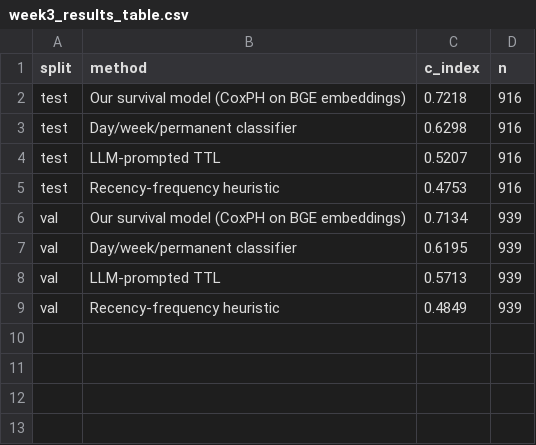
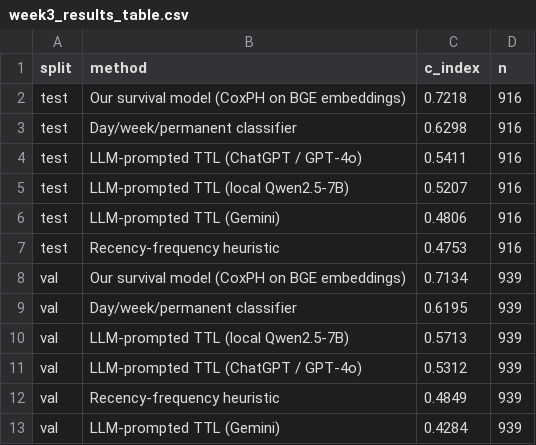
Before and after one commit to frustratedengineer-gif/pgp, a CSV file: results/tables/week3_results_table.csv, drawn as a sheet.

Commit message:
Add GPT-4o and Gemini baselines via OpenRouter, with token-usage tracking
Strengthens the core Week-3 comparison: our survival model vs. real
frontier LLMs prompted zero-shot for lifetime prediction, not just a
local 7B model. Both route through OpenRouter (baselines/_openrouter_client.py)
so they share one API key and the exact same prompt as the existing local
baseline, isolating "which model" as the only variable.

Results (test C-index): our model 0.7218 > classifier 0.6298 >
GPT-4o 0.5411 > local Qwen 0.5207 > Gemini 0.4806 > heuristic 0.4753.
Token spend per baseline is now tracked and reported separately
(results/tables/llm_token_usage.md) as a cost/efficiency metric.

```diff
--- a/results/tables/week3_results_table.csv
+++ b/results/tables/week3_results_table.csv
@@ -3,3 +3,5 @@ test,Our survival model (CoxPH on BGE embeddings),0.7218,916
 test,Day/week/permanent classifier,0.6298,916
-test,LLM-prompted TTL,0.5207,916
+test,LLM-prompted TTL (ChatGPT / GPT-4o),0.5411,916
+test,LLM-prompted TTL (local Qwen2.5-7B),0.5207,916
+test,LLM-prompted TTL (Gemini),0.4806,916
 test,Recency-frequency heuristic,0.4753,916
@@ -7,3 +9,5 @@ val,Our survival model (CoxPH on BGE embeddings),0.7134,939
 val,Day/week/permanent classifier,0.6195,939
-val,LLM-prompted TTL,0.5713,939
+val,LLM-prompted TTL (local Qwen2.5-7B),0.5713,939
+val,LLM-prompted TTL (ChatGPT / GPT-4o),0.5312,939
 val,Recency-frequency heuristic,0.4849,939
+val,LLM-prompted TTL (Gemini),0.4284,939
```
Also changed, not shown: 20 other files.
